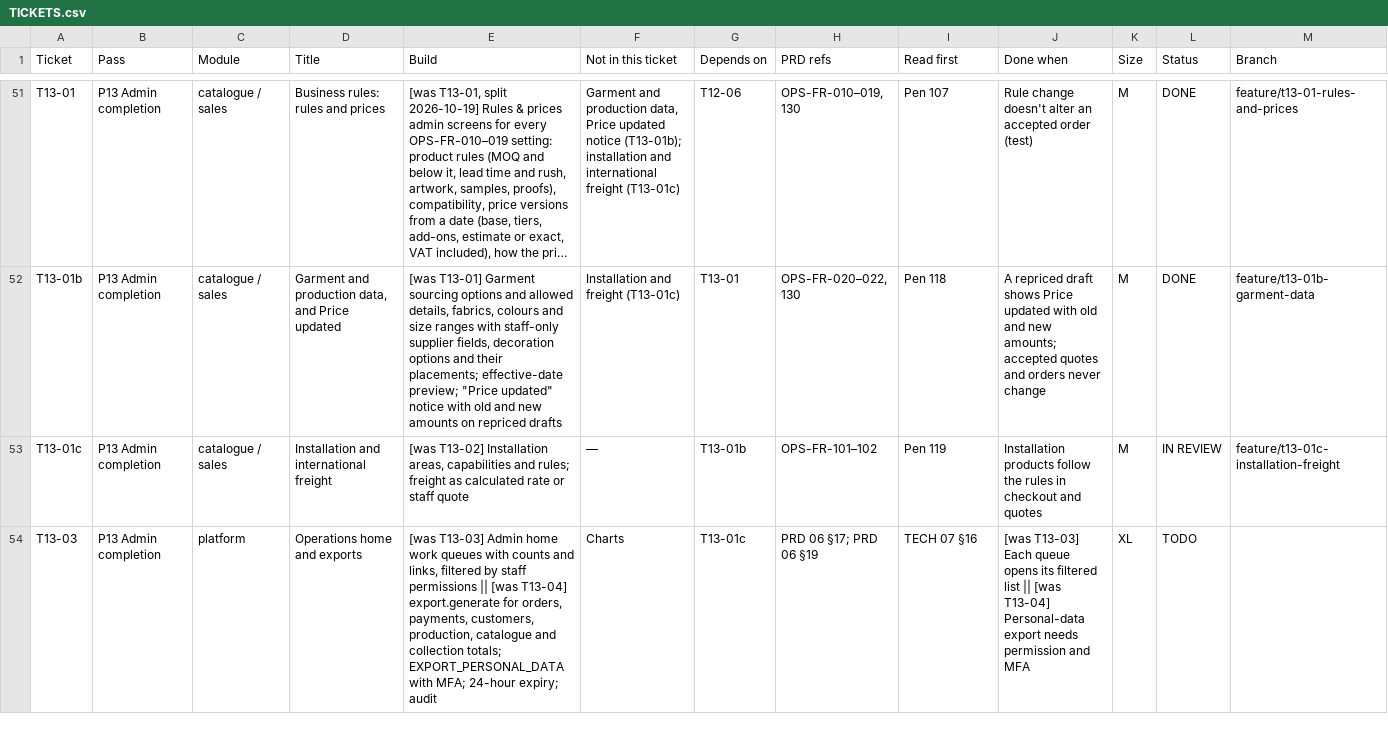
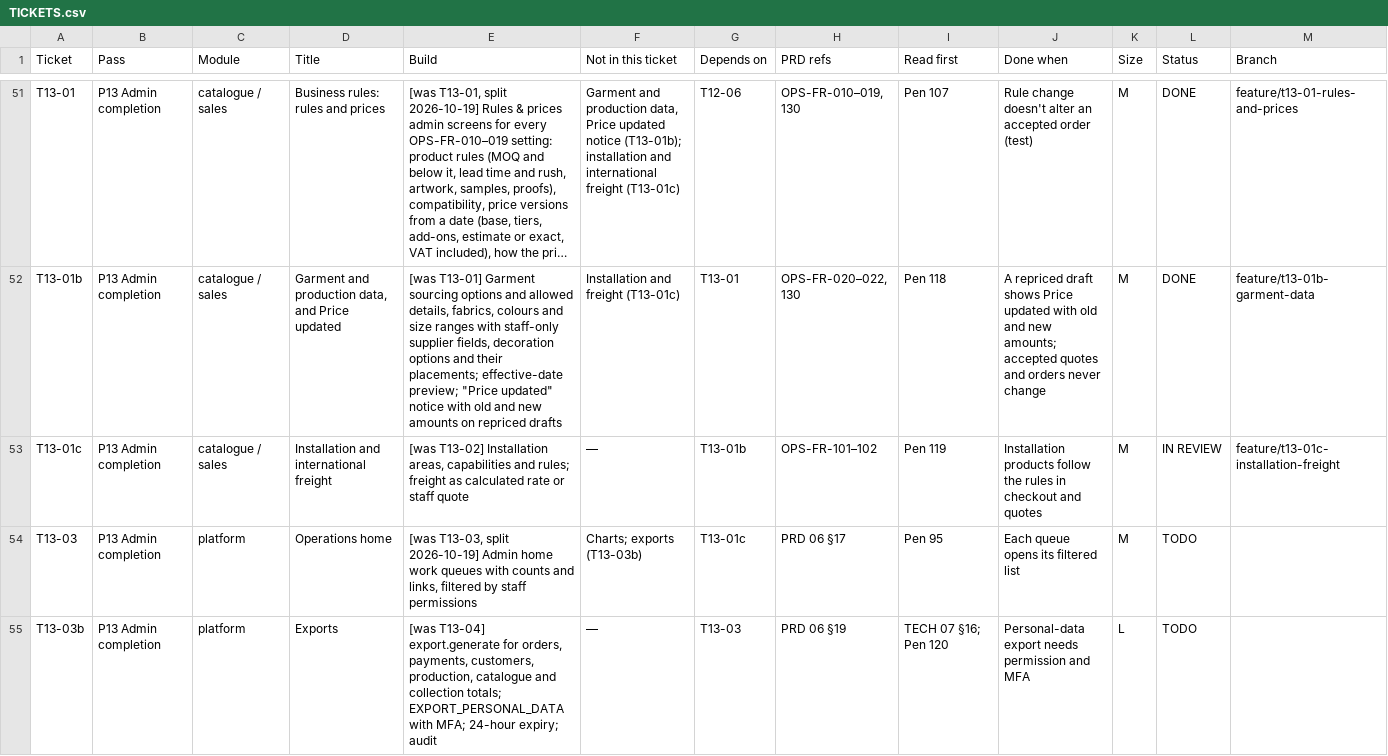
Before and after one commit to holyworthh/holypearls, a CSV file: docs/tracker/TICKETS.csv, drawn as a sheet; only a part is shown, gaps mark what is left out; long unchanged cells end in …; rows hold the shown columns only; the diff covers the shown part only; the diff names each change by its address in the sheet, - before the commit and + after, or states it on an @@ line.

Commit message:
feat(t13-03): operations home work queues

```diff
--- a/docs/tracker/TICKETS.csv
+++ b/docs/tracker/TICKETS.csv
-D54 (Title): Operations home and exports
+D54 (Title): Operations home
-E54 (Build): [was T13-03] Admin home work queues with counts and links, filtered by staff permissions || [was T13-04] export.generate for orders, payments, customers, production, catalogue and collection totals; EXPORT_PERSONAL_DATA with MFA; 24-hour expiry; audit
+E54 (Build): [was T13-03, split 2026-10-19] Admin home work queues with counts and links, filtered by staff permissions
-F54 (Not in this ticket): Charts
+F54 (Not in this ticket): Charts; exports (T13-03b)
-H54 (PRD refs): PRD 06 §17; PRD 06 §19
+H54 (PRD refs): PRD 06 §17
-I54 (Read first): TECH 07 §16
+I54 (Read first): Pen 95
-J54 (Done when): [was T13-03] Each queue opens its filtered list || [was T13-04] Personal-data export needs permission and MFA
+J54 (Done when): Each queue opens its filtered list
-K54 (Size): XL
+K54 (Size): M
+row 55: T13-03b | P13 Admin completion | platform | Exports | [was T13-04] export.generate for orders, payments, customers, production, catalogue and collection totals; EXPORT_PERSONAL_DATA with MFA; 24-hour expiry; audit | — | T13-03 | PRD 06 §19 | TECH 07 §16; Pen 120 | Personal-data export needs permission and MFA | L | TODO
```
Also changed, not shown: 1 edited cell elsewhere in this file, 9 other files.
